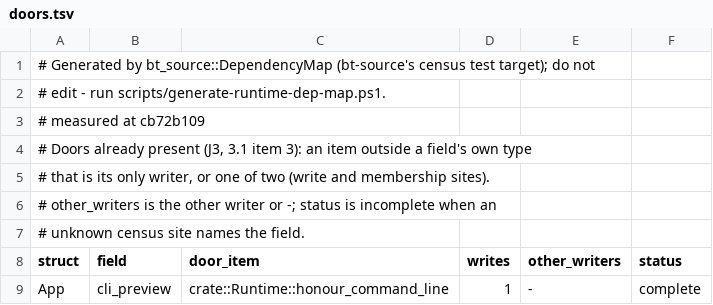
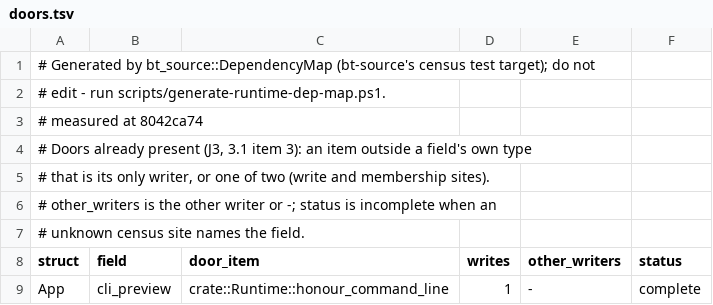
Before and after one commit to lulu-loopp/folio-terminal, a TSV file: docs/plans/design/runtime-dep-map/doors.tsv, drawn as a sheet; only a part is shown.

```diff
--- a/docs/plans/design/runtime-dep-map/doors.tsv
+++ b/docs/plans/design/runtime-dep-map/doors.tsv
@@ -2,3 +2,3 @@
 # edit - run scripts/generate-runtime-dep-map.ps1.
-# measured at cb72b109
+# measured at 8042ca74
 # Doors already present (J3, 3.1 item 3): an item outside a field's own type
```
Also changed, not shown: docs/plans/design/runtime-dep-map/fields.tsv, docs/plans/design/runtime-dep-map/topics.tsv, 1 other file.
